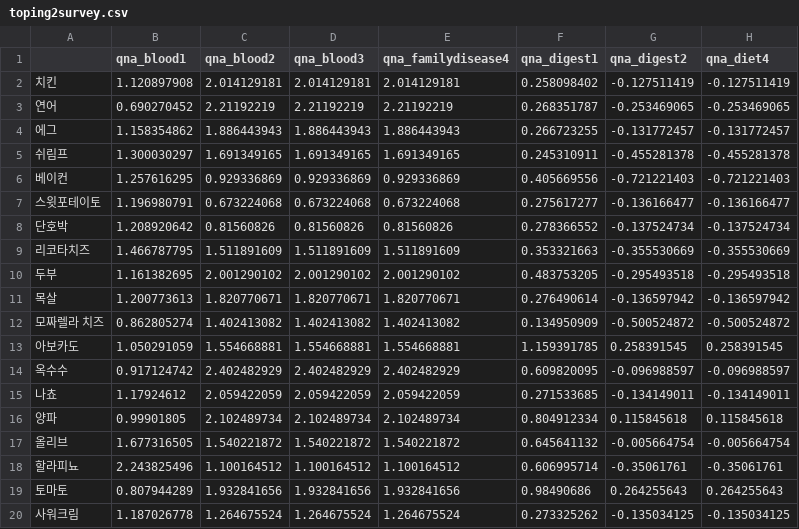
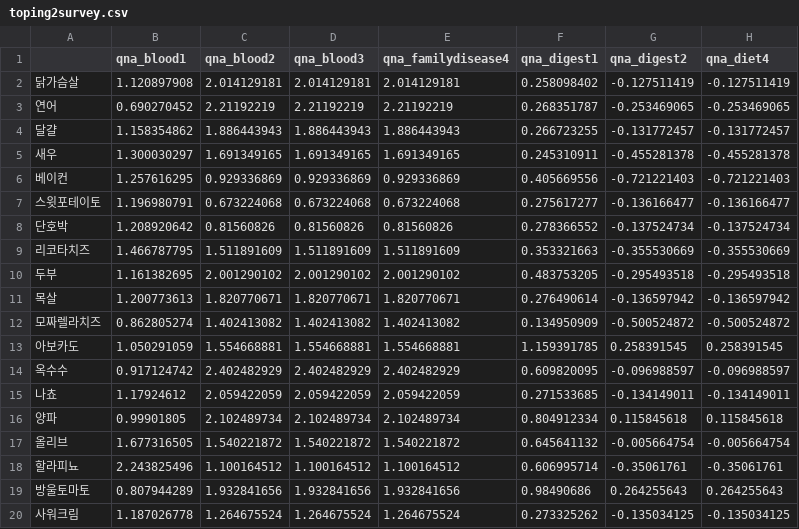
Before and after one commit to SunWooChan/Sally, a CSV file: code/res_vege/toping2survey.csv, drawn as a sheet; only a part is shown; the diff names each change by its address in the sheet, - before the commit and + after, or states it on an @@ line.

```diff
--- a/code/res_vege/toping2survey.csv
+++ b/code/res_vege/toping2survey.csv
-A2: 치킨
+A2: 닭가슴살
-A4: 에그
+A4: 달걀
-A5: 쉬림프
+A5: 새우
-A12: 모짜렐라 치즈
+A12: 모짜렐라치즈
-A19: 토마토
+A19: 방울토마토
```
Also changed, not shown: 1 other file.
